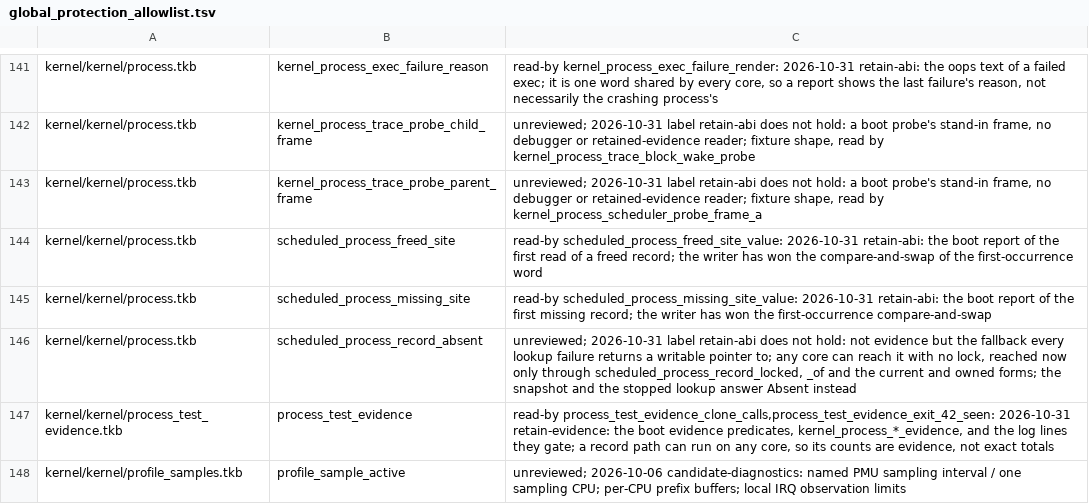
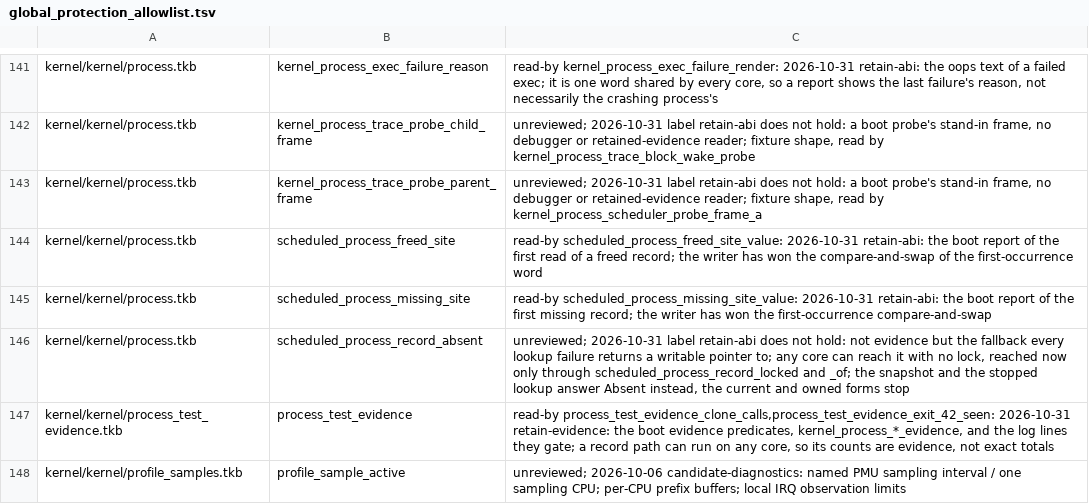
Before and after one commit to takibi-lang/takibi, a TSV file: scripts/global_protection_allowlist.tsv, drawn as a sheet; only a part is shown, gaps mark what is left out.

```diff
--- a/scripts/global_protection_allowlist.tsv
+++ b/scripts/global_protection_allowlist.tsv
@@ -145,3 +145,3 @@ kernel/kernel/process.tkb	scheduled_process_freed_site	read-by scheduled_process
 kernel/kernel/process.tkb	scheduled_process_missing_site	read-by scheduled_process_missing_site_value: 2026-10-31 retain-abi: the boot report of the first missing record; the writer has won the first-occurrence compare-and-swap
-kernel/kernel/process.tkb	scheduled_process_record_absent	unreviewed; 2026-10-31 label retain-abi does not hold: not evidence but the fallback every lookup failure returns a writable pointer to; any core can reach it with no lock, reached now only through scheduled_process_record_locked, _of and the current and owned forms; the snapshot and the stopped lookup answer Absent instead
+kernel/kernel/process.tkb	scheduled_process_record_absent	unreviewed; 2026-10-31 label retain-abi does not hold: not evidence but the fallback every lookup failure returns a writable pointer to; any core can reach it with no lock, reached now only through scheduled_process_record_locked and _of; the snapshot and the stopped lookup answer Absent instead, the current and owned forms stop
 kernel/kernel/process_test_evidence.tkb	process_test_evidence	read-by process_test_evidence_clone_calls,process_test_evidence_exit_42_seen: 2026-10-31 retain-evidence: the boot evidence predicates, kernel_process_*_evidence, and the log lines they gate; a record path can run on any core, so its counts are evidence, not exact totals
```
Also changed, not shown: scripts/invariant_stop_sites.tsv, 4 other files.
